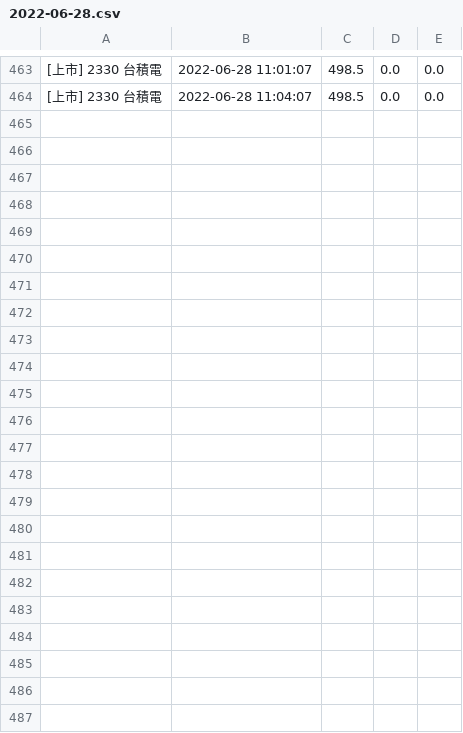
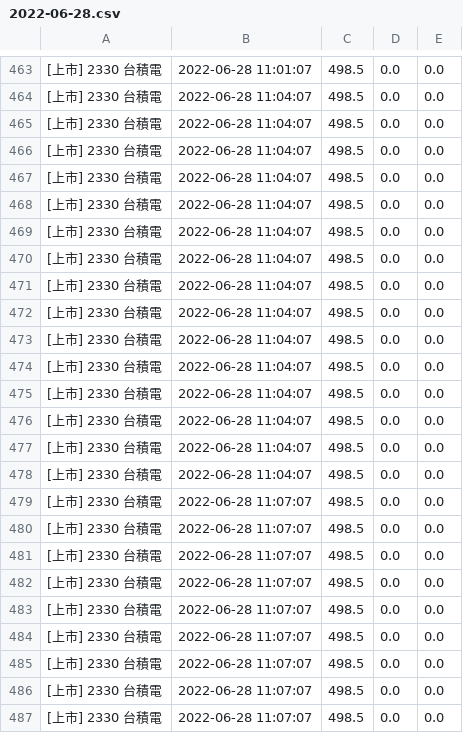
Before and after one commit to roberthsu2003/pythonWindow, a CSV file: 職能發展學院/lesson6_1/assets/2022-06-28.csv, drawn as a sheet; only a part is shown, gaps mark what is left out.

Commit message:
modify

```diff
--- a/職能發展學院/lesson6_1/assets/2022-06-28.csv
+++ b/職能發展學院/lesson6_1/assets/2022-06-28.csv
@@ -464 +464,24 @@
 [上市]  2330  台積電,2022-06-28 11:04:07,498.5,0.0,0.0
+[上市]  2330  台積電,2022-06-28 11:04:07,498.5,0.0,0.0
+[上市]  2330  台積電,2022-06-28 11:04:07,498.5,0.0,0.0
+[上市]  2330  台積電,2022-06-28 11:04:07,498.5,0.0,0.0
+[上市]  2330  台積電,2022-06-28 11:04:07,498.5,0.0,0.0
+[上市]  2330  台積電,2022-06-28 11:04:07,498.5,0.0,0.0
+[上市]  2330  台積電,2022-06-28 11:04:07,498.5,0.0,0.0
+[上市]  2330  台積電,2022-06-28 11:04:07,498.5,0.0,0.0
+[上市]  2330  台積電,2022-06-28 11:04:07,498.5,0.0,0.0
+[上市]  2330  台積電,2022-06-28 11:04:07,498.5,0.0,0.0
+[上市]  2330  台積電,2022-06-28 11:04:07,498.5,0.0,0.0
+[上市]  2330  台積電,2022-06-28 11:04:07,498.5,0.0,0.0
+[上市]  2330  台積電,2022-06-28 11:04:07,498.5,0.0,0.0
+[上市]  2330  台積電,2022-06-28 11:04:07,498.5,0.0,0.0
+[上市]  2330  台積電,2022-06-28 11:04:07,498.5,0.0,0.0
+[上市]  2330  台積電,2022-06-28 11:07:07,498.5,0.0,0.0
+[上市]  2330  台積電,2022-06-28 11:07:07,498.5,0.0,0.0
+[上市]  2330  台積電,2022-06-28 11:07:07,498.5,0.0,0.0
+[上市]  2330  台積電,2022-06-28 11:07:07,498.5,0.0,0.0
+[上市]  2330  台積電,2022-06-28 11:07:07,498.5,0.0,0.0
+[上市]  2330  台積電,2022-06-28 11:07:07,498.5,0.0,0.0
+[上市]  2330  台積電,2022-06-28 11:07:07,498.5,0.0,0.0
+[上市]  2330  台積電,2022-06-28 11:07:07,498.5,0.0,0.0
+[上市]  2330  台積電,2022-06-28 11:07:07,498.5,0.0,0.0
```
